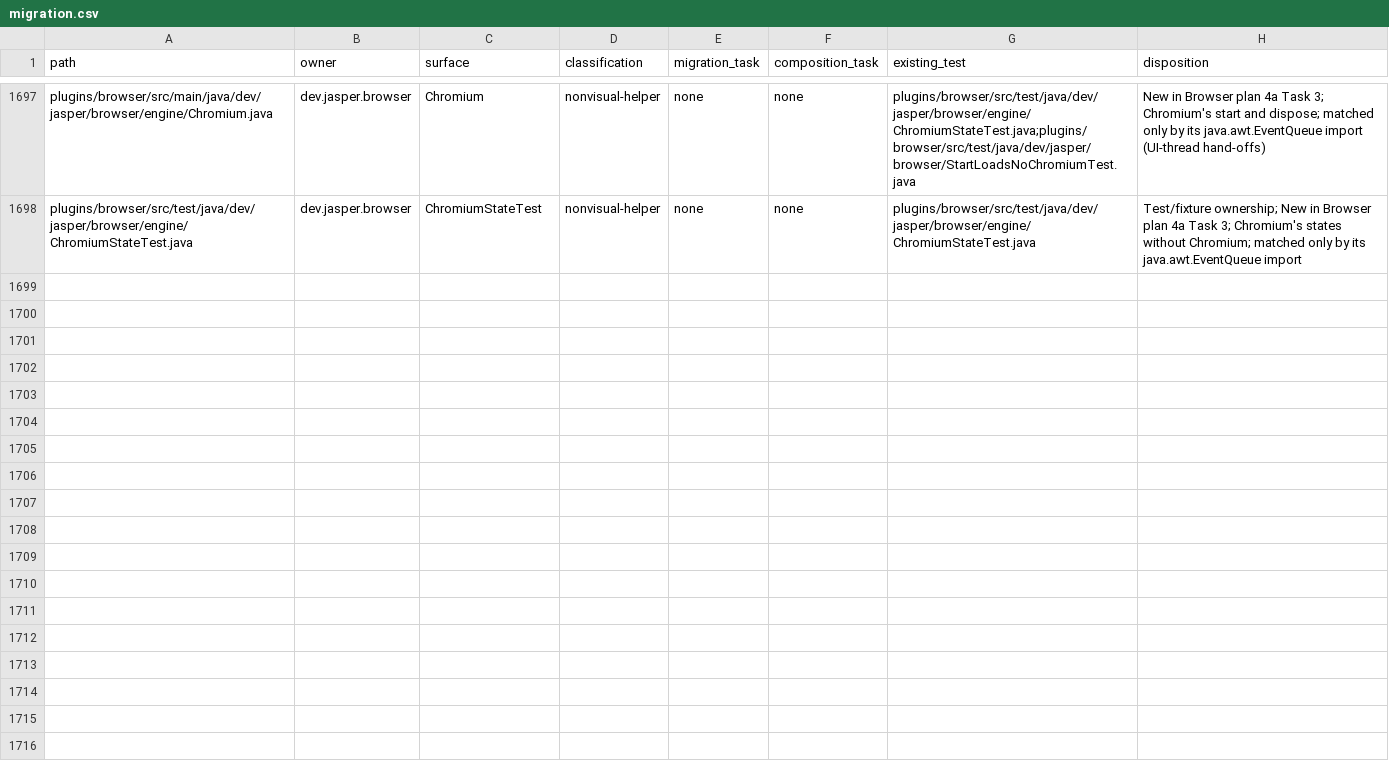
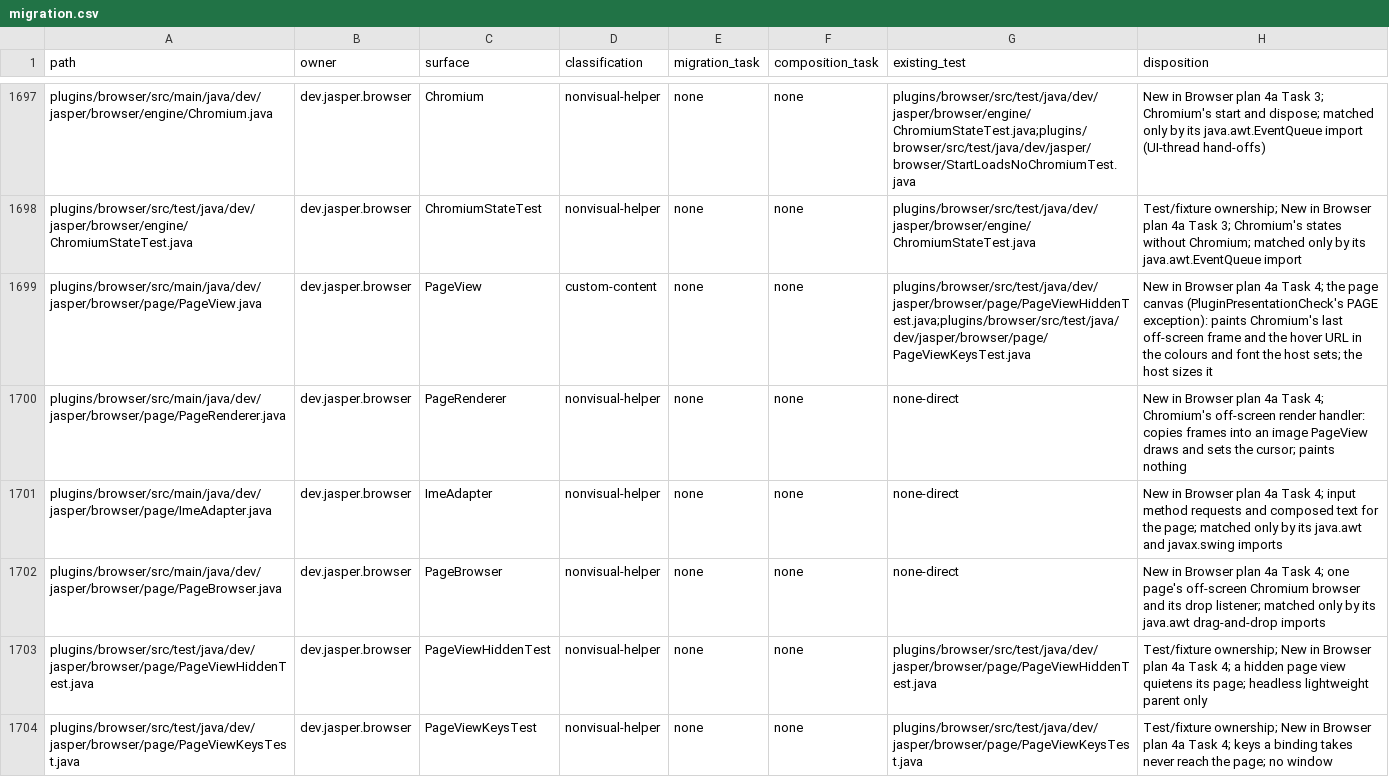
Before and after one commit to an0nn30/Jasper, a CSV file: docs/design/theme-engine/migration.csv, drawn as a sheet; only a part is shown, gaps mark what is left out; the diff names each change by its address in the sheet, - before the commit and + after, or states it on an @@ line.

```diff
--- a/docs/design/theme-engine/migration.csv
+++ b/docs/design/theme-engine/migration.csv
+row 1699: plugins/browser/src/main/java/dev/jasper/browser/page/PageView.java | dev.jasper.browser | PageView | custom-content | none | none | plugins/browser/src/test/java/dev/jasper/browser/page/PageViewHiddenTest.java;plugins/browser/src/test/java/dev/jasper/browser/page/PageViewKeysTest.java | New in Browser plan 4a Task 4; the page canvas (PluginPresentationCheck's PAGE exception): paints Chromium's last off-screen frame and the hover URL in the colours and font the host sets; the host sizes it
+row 1700: plugins/browser/src/main/java/dev/jasper/browser/page/PageRenderer.java | dev.jasper.browser | PageRenderer | nonvisual-helper | none | none | none-direct | New in Browser plan 4a Task 4; Chromium's off-screen render handler: copies frames into an image PageView draws and sets the cursor; paints nothing
+row 1701: plugins/browser/src/main/java/dev/jasper/browser/page/ImeAdapter.java | dev.jasper.browser | ImeAdapter | nonvisual-helper | none | none | none-direct | New in Browser plan 4a Task 4; input method requests and composed text for the page; matched only by its java.awt and javax.swing imports
+row 1702: plugins/browser/src/main/java/dev/jasper/browser/page/PageBrowser.java | dev.jasper.browser | PageBrowser | nonvisual-helper | none | none | none-direct | New in Browser plan 4a Task 4; one page's off-screen Chromium browser and its drop listener; matched only by its java.awt drag-and-drop imports
+row 1703: plugins/browser/src/test/java/dev/jasper/browser/page/PageViewHiddenTest.java | dev.jasper.browser | PageViewHiddenTest | nonvisual-helper | none | none | plugins/browser/src/test/java/dev/jasper/browser/page/PageViewHiddenTest.java | Test/fixture ownership; New in Browser plan 4a Task 4; a hidden page view quietens its page; headless lightweight parent only
+row 1704: plugins/browser/src/test/java/dev/jasper/browser/page/PageViewKeysTest.java | dev.jasper.browser | PageViewKeysTest | nonvisual-helper | none | none | plugins/browser/src/test/java/dev/jasper/browser/page/PageViewKeysTest.java | Test/fixture ownership; New in Browser plan 4a Task 4; keys a binding takes never reach the page; no window
```
Also changed, not shown: 13 other files.
